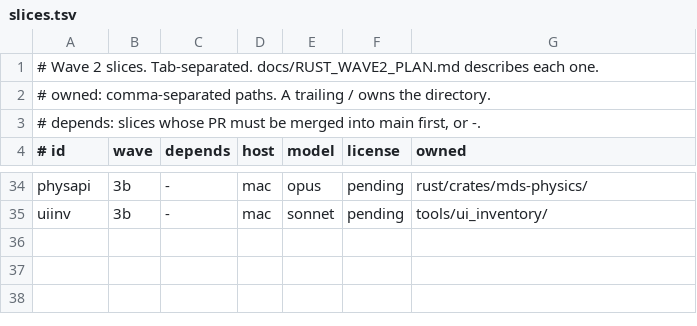
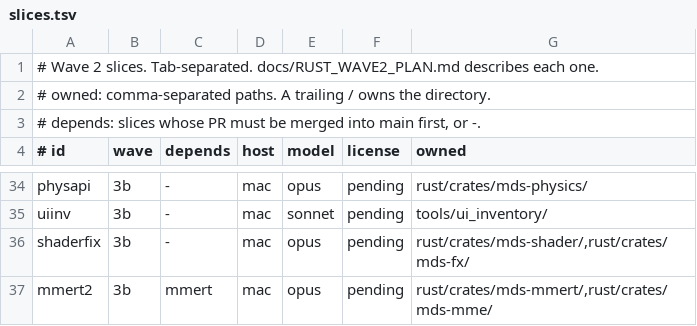
Before and after one commit to geekjapan/MikuDanceStudio-J, a TSV file: tools/orchestrate/slices.tsv, drawn as a sheet; only a part is shown, gaps mark what is left out; the diff names each change by its address in the sheet, - before the commit and + after, or states it on an @@ line.

Commit message:
Add the shaderfix and mmert2 slices

```diff
--- a/tools/orchestrate/slices.tsv
+++ b/tools/orchestrate/slices.tsv
+row 36: shaderfix | 3b | - | mac | opus | pending | rust/crates/mds-shader/,rust/crates/mds-fx/
+row 37: mmert2 | 3b | mmert | mac | opus | pending | rust/crates/mds-mmert/,rust/crates/mds-mme/
```
